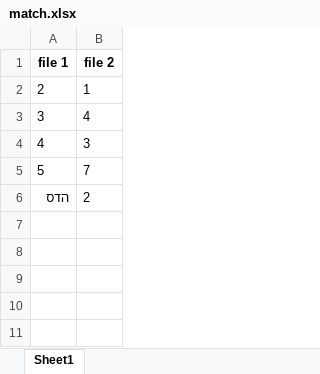
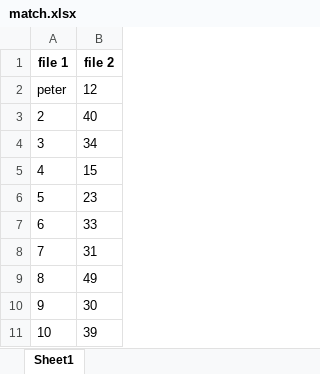
Before and after one commit to dkrivaa/matchApp, an Excel workbook: match.xlsx, sheet Sheet1, drawn as a sheet; values as stored, in another font and other column widths than the file's, no borders; removed rows and columns are numbered as before the commit, all else as after; the diff names each change by its address in the sheet, - before the commit and + after, or states it on an @@ line.

```diff
--- a/match.xlsx (sheet Sheet1)
+++ b/match.xlsx (sheet Sheet1)
+row 2: peter | 12
-B3 (file 2): 1
+B3 (file 2): 40
-B4 (file 2): 4
+B4 (file 2): 34
-B5 (file 2): 3
+B5 (file 2): 15
-B6 (file 2): 7
+B6 (file 2): 23
-row 6: הדס | 2
+row 7: 6 | 33
+row 8: 7 | 31
+row 9: 8 | 49
+row 10: 9 | 30
+row 11: 10 | 39
```
